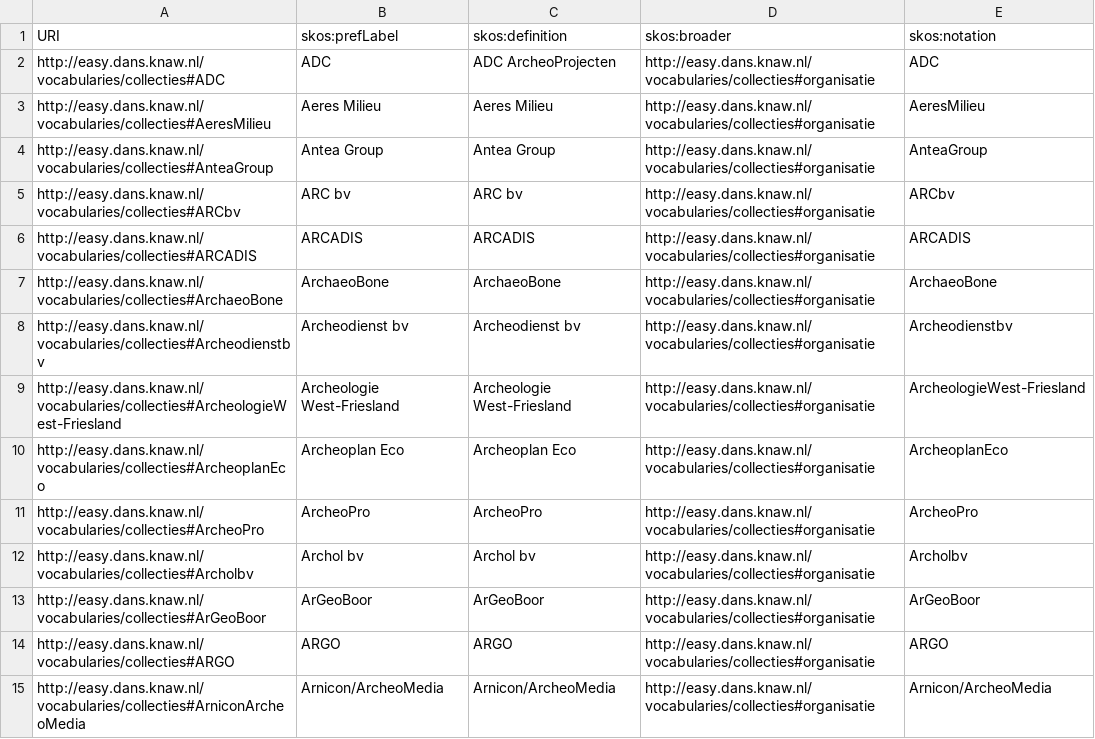
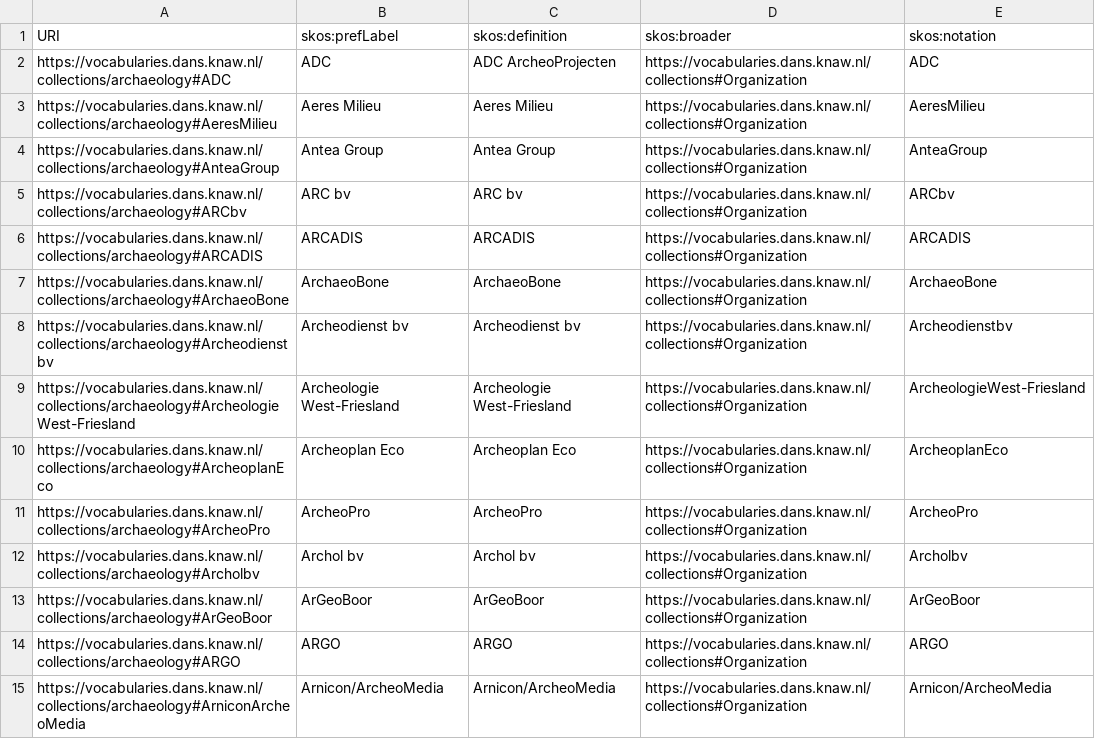
Before and after one commit to DANS-KNAW/easy-convert-bag-to-deposit, a CSV file: src/main/assembly/dist/cfg/excel2skos-collecties.csv, drawn as a sheet; only a part is shown; the diff covers the shown part only.

Commit message:
DD-783 Use new DANS collections termURIs (#72)
* DD-783 : Update Dans-Collections URIs
* Use new schemeURI for ddm:inCollection
* Remove non-latin chars from URI

```diff
--- a/src/main/assembly/dist/cfg/excel2skos-collecties.csv
+++ b/src/main/assembly/dist/cfg/excel2skos-collecties.csv
@@ -1,15 +1,15 @@
 "URI","skos:prefLabel","skos:definition","skos:broader","skos:notation"
-"http://easy.dans.knaw.nl/vocabularies/collecties#ADC","ADC","ADC ArcheoProjecten","http://easy.dans.knaw.nl/vocabularies/collecties#organisatie","ADC"
-"http://easy.dans.knaw.nl/vocabularies/collecties#AeresMilieu","Aeres Milieu","Aeres Milieu","http://easy.dans.knaw.nl/vocabularies/collecties#organisatie","AeresMilieu"
-"http://easy.dans.knaw.nl/vocabularies/collecties#AnteaGroup","Antea Group","Antea Group","http://easy.dans.knaw.nl/vocabularies/collecties#organisatie","AnteaGroup"
-"http://easy.dans.knaw.nl/vocabularies/collecties#ARCbv","ARC bv","ARC bv","http://easy.dans.knaw.nl/vocabularies/collecties#organisatie","ARCbv"
-"http://easy.dans.knaw.nl/vocabularies/collecties#ARCADIS","ARCADIS","ARCADIS","http://easy.dans.knaw.nl/vocabularies/collecties#organisatie","ARCADIS"
-"http://easy.dans.knaw.nl/vocabularies/collecties#ArchaeoBone","ArchaeoBone","ArchaeoBone","http://easy.dans.knaw.nl/vocabularies/collecties#organisatie","ArchaeoBone"
-"http://easy.dans.knaw.nl/vocabularies/collecties#Archeodienstbv","Archeodienst bv","Archeodienst bv","http://easy.dans.knaw.nl/vocabularies/collecties#organisatie","Archeodienstbv"
-"http://easy.dans.knaw.nl/vocabularies/collecties#ArcheologieWest-Friesland","Archeologie West-Friesland","Archeologie West-Friesland","http://easy.dans.knaw.nl/vocabularies/collecties#organisatie","ArcheologieWest-Friesland"
-"http://easy.dans.knaw.nl/vocabularies/collecties#ArcheoplanEco","Archeoplan Eco","Archeoplan Eco","http://easy.dans.knaw.nl/vocabularies/collecties#organisatie","ArcheoplanEco"
-"http://easy.dans.knaw.nl/vocabularies/collecties#ArcheoPro","ArcheoPro","ArcheoPro","http://easy.dans.knaw.nl/vocabularies/collecties#organisatie","ArcheoPro"
-"http://easy.dans.knaw.nl/vocabularies/collecties#Archolbv","Archol bv","Archol bv","http://easy.dans.knaw.nl/vocabularies/collecties#organisatie","Archolbv"
-"http://easy.dans.knaw.nl/vocabularies/collecties#ArGeoBoor","ArGeoBoor","ArGeoBoor","http://easy.dans.knaw.nl/vocabularies/collecties#organisatie","ArGeoBoor"
-"http://easy.dans.knaw.nl/vocabularies/collecties#ARGO","ARGO","ARGO","http://easy.dans.knaw.nl/vocabularies/collecties#organisatie","ARGO"
-"http://easy.dans.knaw.nl/vocabularies/collecties#ArniconArcheoMedia","Arnicon/ArcheoMedia","Arnicon/ArcheoMedia","http://easy.dans.knaw.nl/vocabularies/collecties#organisatie","Arnicon/ArcheoMedia"
+"https://vocabularies.dans.knaw.nl/collections/archaeology#ADC","ADC","ADC ArcheoProjecten","https://vocabularies.dans.knaw.nl/collections#Organization","ADC"
+"https://vocabularies.dans.knaw.nl/collections/archaeology#AeresMilieu","Aeres Milieu","Aeres Milieu","https://vocabularies.dans.knaw.nl/collections#Organization","AeresMilieu"
+"https://vocabularies.dans.knaw.nl/collections/archaeology#AnteaGroup","Antea Group","Antea Group","https://vocabularies.dans.knaw.nl/collections#Organization","AnteaGroup"
+"https://vocabularies.dans.knaw.nl/collections/archaeology#ARCbv","ARC bv","ARC bv","https://vocabularies.dans.knaw.nl/collections#Organization","ARCbv"
+"https://vocabularies.dans.knaw.nl/collections/archaeology#ARCADIS","ARCADIS","ARCADIS","https://vocabularies.dans.knaw.nl/collections#Organization","ARCADIS"
+"https://vocabularies.dans.knaw.nl/collections/archaeology#ArchaeoBone","ArchaeoBone","ArchaeoBone","https://vocabularies.dans.knaw.nl/collections#Organization","ArchaeoBone"
+"https://vocabularies.dans.knaw.nl/collections/archaeology#Archeodienstbv","Archeodienst bv","Archeodienst bv","https://vocabularies.dans.knaw.nl/collections#Organization","Archeodienstbv"
+"https://vocabularies.dans.knaw.nl/collections/archaeology#ArcheologieWest-Friesland","Archeologie West-Friesland","Archeologie West-Friesland","https://vocabularies.dans.knaw.nl/collections#Organization","ArcheologieWest-Friesland"
+"https://vocabularies.dans.knaw.nl/collections/archaeology#ArcheoplanEco","Archeoplan Eco","Archeoplan Eco","https://vocabularies.dans.knaw.nl/collections#Organization","ArcheoplanEco"
+"https://vocabularies.dans.knaw.nl/collections/archaeology#ArcheoPro","ArcheoPro","ArcheoPro","https://vocabularies.dans.knaw.nl/collections#Organization","ArcheoPro"
+"https://vocabularies.dans.knaw.nl/collections/archaeology#Archolbv","Archol bv","Archol bv","https://vocabularies.dans.knaw.nl/collections#Organization","Archolbv"
+"https://vocabularies.dans.knaw.nl/collections/archaeology#ArGeoBoor","ArGeoBoor","ArGeoBoor","https://vocabularies.dans.knaw.nl/collections#Organization","ArGeoBoor"
+"https://vocabularies.dans.knaw.nl/collections/archaeology#ARGO","ARGO","ARGO","https://vocabularies.dans.knaw.nl/collections#Organization","ARGO"
+"https://vocabularies.dans.knaw.nl/collections/archaeology#ArniconArcheoMedia","Arnicon/ArcheoMedia","Arnicon/ArcheoMedia","https://vocabularies.dans.knaw.nl/collections#Organization","Arnicon/ArcheoMedia"
```
Also changed, not shown: 150 edited cells elsewhere in this file, 3 other files.
